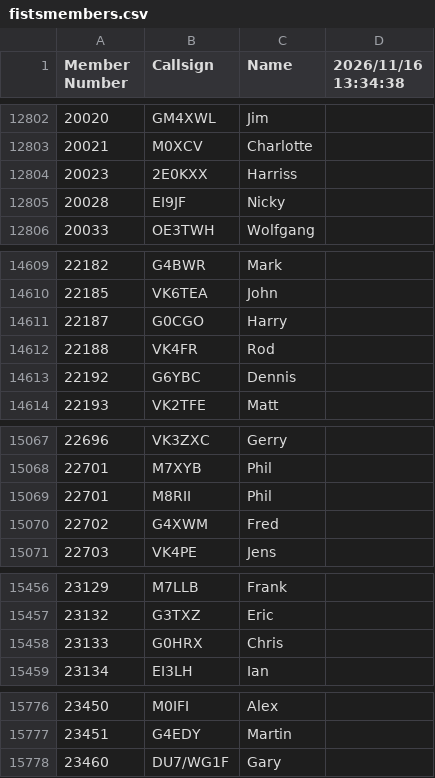
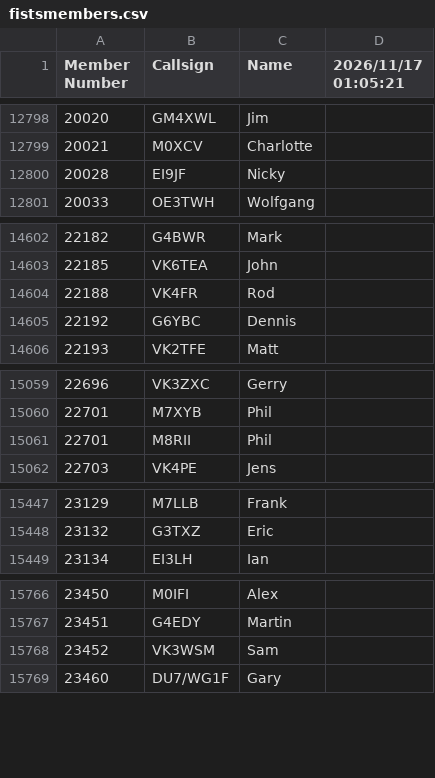
Before and after one commit to bjornekelund/dxlog, a CSV file: fistsspr/fistsmembers.csv, drawn as a sheet; only a part is shown, gaps mark what is left out; the diff covers the shown part only.

```diff
--- a/fistsspr/fistsmembers.csv
+++ b/fistsspr/fistsmembers.csv
@@ -1 +1 @@
-Member Number,Callsign,Name,2026/11/16 13:34:38
+Member Number,Callsign,Name,2026/11/17 01:05:21
@@ -12803,3 +12799,2 @@ Member Number,Callsign,Name,2026/11/16 13:34:38
 20021,M0XCV,Charlotte
-20023,2E0KXX,Harriss
 20028,EI9JF,Nicky
@@ -14610,3 +14603,2 @@ Member Number,Callsign,Name,2026/11/16 13:34:38
 22185,VK6TEA,John
-22187,G0CGO,Harry
 22188,VK4FR,Rod
@@ -15069,3 +15061,2 @@ Member Number,Callsign,Name,2026/11/16 13:34:38
 22701,M8RII,Phil
-22702,G4XWM,Fred
 22703,VK4PE,Jens
@@ -15457,3 +15448,2 @@ Member Number,Callsign,Name,2026/11/16 13:34:38
 23132,G3TXZ,Eric
-23133,G0HRX,Chris
 23134,EI3LH,Ian
@@ -15777,2 +15767,3 @@ Member Number,Callsign,Name,2026/11/16 13:34:38
 23451,G4EDY,Martin
+23452,VK3WSM,Sam
 23460,DU7/WG1F,Gary
```
Also changed, not shown: 6 removed rows elsewhere in this file, mcdqp/List_Members_MC.csv, 5 other files.
